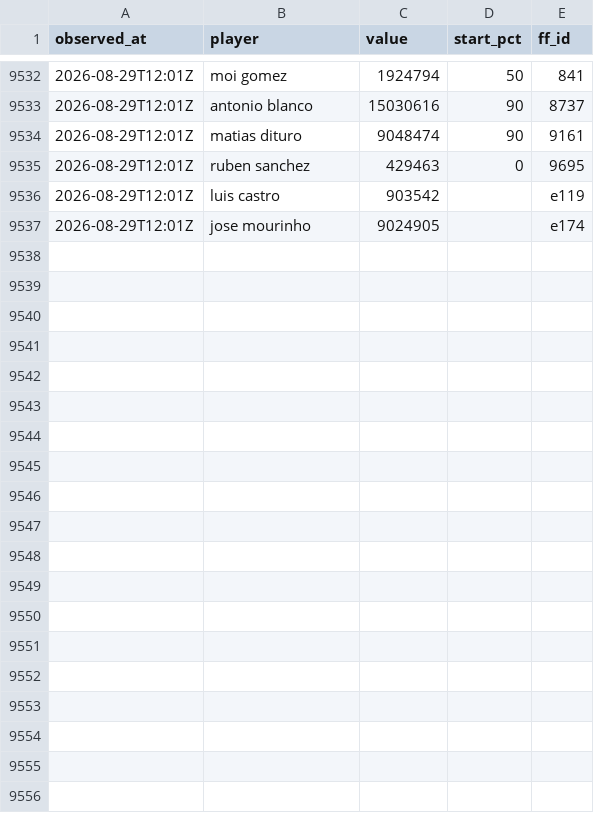
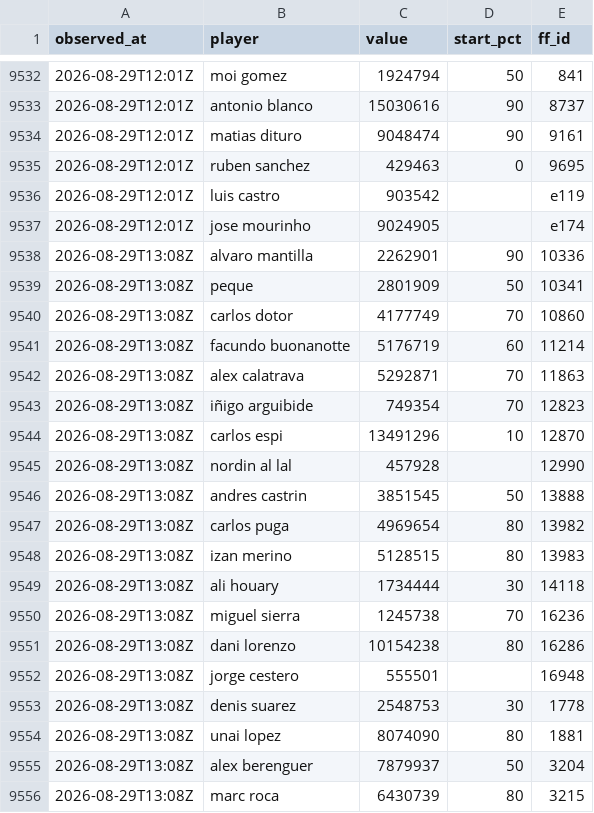
Before and after one commit to OrsM/liga_five_guys, a CSV file: data/decisions/slate_log.csv, drawn as a sheet; only a part is shown, gaps mark what is left out; the diff covers the shown part only; the diff names each change by its address in the sheet, - before the commit and + after, or states it on an @@ line.

```diff
--- a/data/decisions/slate_log.csv
+++ b/data/decisions/slate_log.csv
+row 9538: 2026-08-29T13:08Z | alvaro mantilla | 2262901 | 90 | 10336
+row 9539: 2026-08-29T13:08Z | peque | 2801909 | 50 | 10341
+row 9540: 2026-08-29T13:08Z | carlos dotor | 4177749 | 70 | 10860
+row 9541: 2026-08-29T13:08Z | facundo buonanotte | 5176719 | 60 | 11214
+row 9542: 2026-08-29T13:08Z | alex calatrava | 5292871 | 70 | 11863
+row 9543: 2026-08-29T13:08Z | iñigo arguibide | 749354 | 70 | 12823
+row 9544: 2026-08-29T13:08Z | carlos espi | 13491296 | 10 | 12870
+row 9545: 2026-08-29T13:08Z | nordin al lal | 457928 |  | 12990
+row 9546: 2026-08-29T13:08Z | andres castrin | 3851545 | 50 | 13888
+row 9547: 2026-08-29T13:08Z | carlos puga | 4969654 | 80 | 13982
+row 9548: 2026-08-29T13:08Z | izan merino | 5128515 | 80 | 13983
+row 9549: 2026-08-29T13:08Z | ali houary | 1734444 | 30 | 14118
+row 9550: 2026-08-29T13:08Z | miguel sierra | 1245738 | 70 | 16236
+row 9551: 2026-08-29T13:08Z | dani lorenzo | 10154238 | 80 | 16286
+row 9552: 2026-08-29T13:08Z | jorge cestero | 555501 |  | 16948
+row 9553: 2026-08-29T13:08Z | denis suarez | 2548753 | 30 | 1778
+row 9554: 2026-08-29T13:08Z | unai lopez | 8074090 | 80 | 1881
+row 9555: 2026-08-29T13:08Z | alex berenguer | 7879937 | 50 | 3204
+row 9556: 2026-08-29T13:08Z | marc roca | 6430739 | 80 | 3215
```
Also changed, not shown: 20 added rows elsewhere in this file, data/decisions/squad_log.csv, data/tidy/api_lineup.csv, 19 other files.
